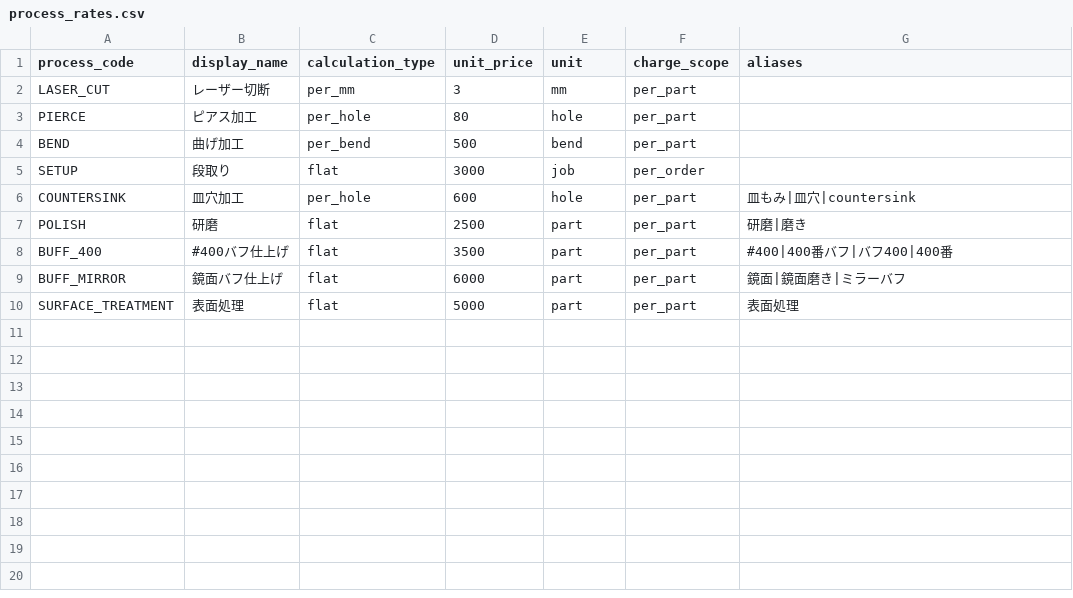
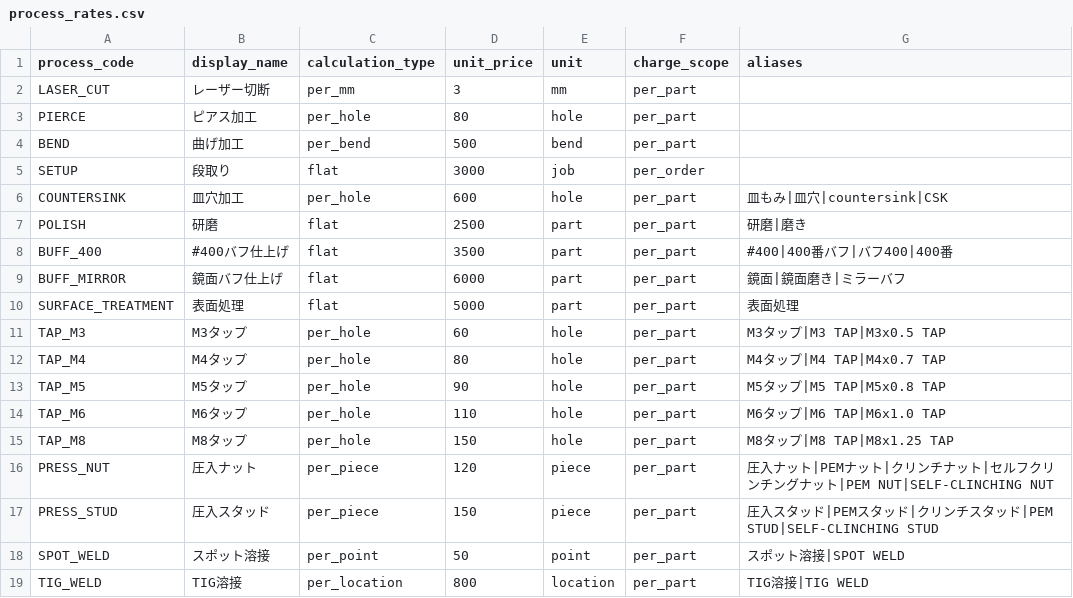
Before and after one commit to 1975020t/step_analysis_for_automatic-estimate, a CSV file: data/process_rates.csv, drawn as a sheet.

```diff
--- a/data/process_rates.csv
+++ b/data/process_rates.csv
@@ -5,3 +5,3 @@ BEND,曲げ加工,per_bend,500,bend,per_part,
 SETUP,段取り,flat,3000,job,per_order,
-COUNTERSINK,皿穴加工,per_hole,600,hole,per_part,皿もみ|皿穴|countersink
+COUNTERSINK,皿穴加工,per_hole,600,hole,per_part,皿もみ|皿穴|countersink|CSK
 POLISH,研磨,flat,2500,part,per_part,研磨|磨き
@@ -10 +10,10 @@ BUFF_MIRROR,鏡面バフ仕上げ,flat,6000,part,per_part,鏡面|鏡面磨き|
 SURFACE_TREATMENT,表面処理,flat,5000,part,per_part,表面処理
+TAP_M3,M3タップ,per_hole,60,hole,per_part,M3タップ|M3 TAP|M3x0.5 TAP
+TAP_M4,M4タップ,per_hole,80,hole,per_part,M4タップ|M4 TAP|M4x0.7 TAP
+TAP_M5,M5タップ,per_hole,90,hole,per_part,M5タップ|M5 TAP|M5x0.8 TAP
+TAP_M6,M6タップ,per_hole,110,hole,per_part,M6タップ|M6 TAP|M6x1.0 TAP
+TAP_M8,M8タップ,per_hole,150,hole,per_part,M8タップ|M8 TAP|M8x1.25 TAP
+PRESS_NUT,圧入ナット,per_piece,120,piece,per_part,圧入ナット|PEMナット|クリンチナット|セルフクリンチングナット|PEM NUT|SELF-CLINCHING NUT
+PRESS_STUD,圧入スタッド,per_piece,150,piece,per_part,圧入スタッド|PEMスタッド|クリンチスタッド|PEM STUD|SELF-CLINCHING STUD
+SPOT_WELD,スポット溶接,per_point,50,point,per_part,スポット溶接|SPOT WELD
+TIG_WELD,TIG溶接,per_location,800,location,per_part,TIG溶接|TIG WELD
```
Also changed, not shown: 27 other files.
